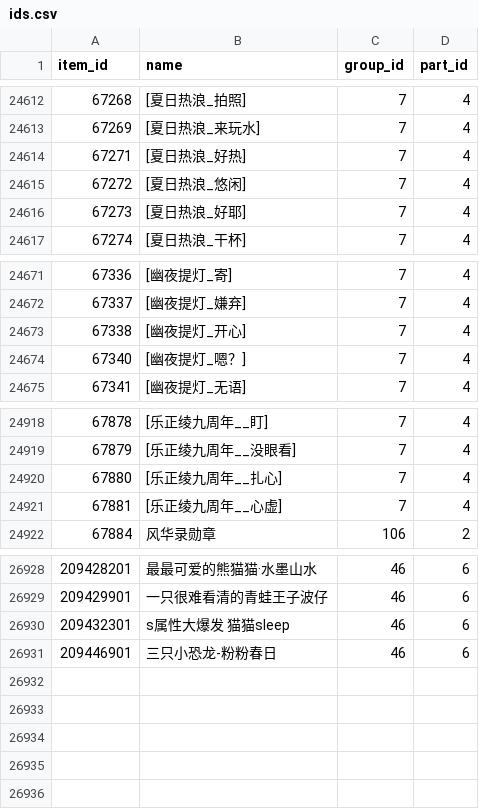
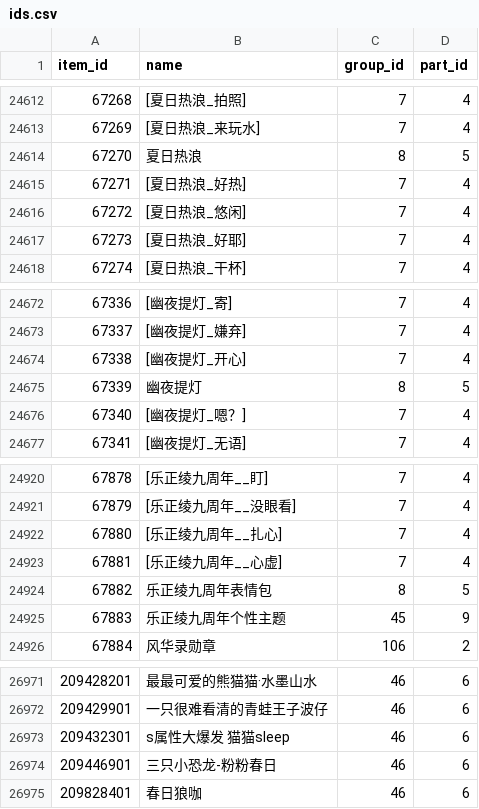
Before and after one commit to sjh8130/BilibiliSuitCollection, a CSV file: ids.csv, drawn as a sheet; only a part is shown, gaps mark what is left out; the diff covers the shown part only.

```diff
--- a/ids.csv
+++ b/ids.csv
@@ -24613,2 +24613,3 @@
 67269,[夏日热浪_来玩水],7,4
+67270,夏日热浪,8,5
 67271,[夏日热浪_好热],7,4
@@ -24673,2 +24674,3 @@
 67338,[幽夜提灯_开心],7,4
+67339,幽夜提灯,8,5
 67340,[幽夜提灯_嗯？],7,4
@@ -24921,2 +24923,4 @@
 67881,[乐正绫九周年__心虚],7,4
+67882,乐正绫九周年表情包,8,5
+67883,乐正绫九周年个性主题,45,9
 67884,风华录勋章,106,2
@@ -26931 +26974,2 @@
 209446901,三只小恐龙-粉粉春日,46,6
+209828401,春日狼咖,46,6
```
Also changed, not shown: 39 added rows elsewhere in this file, 23 other files.
